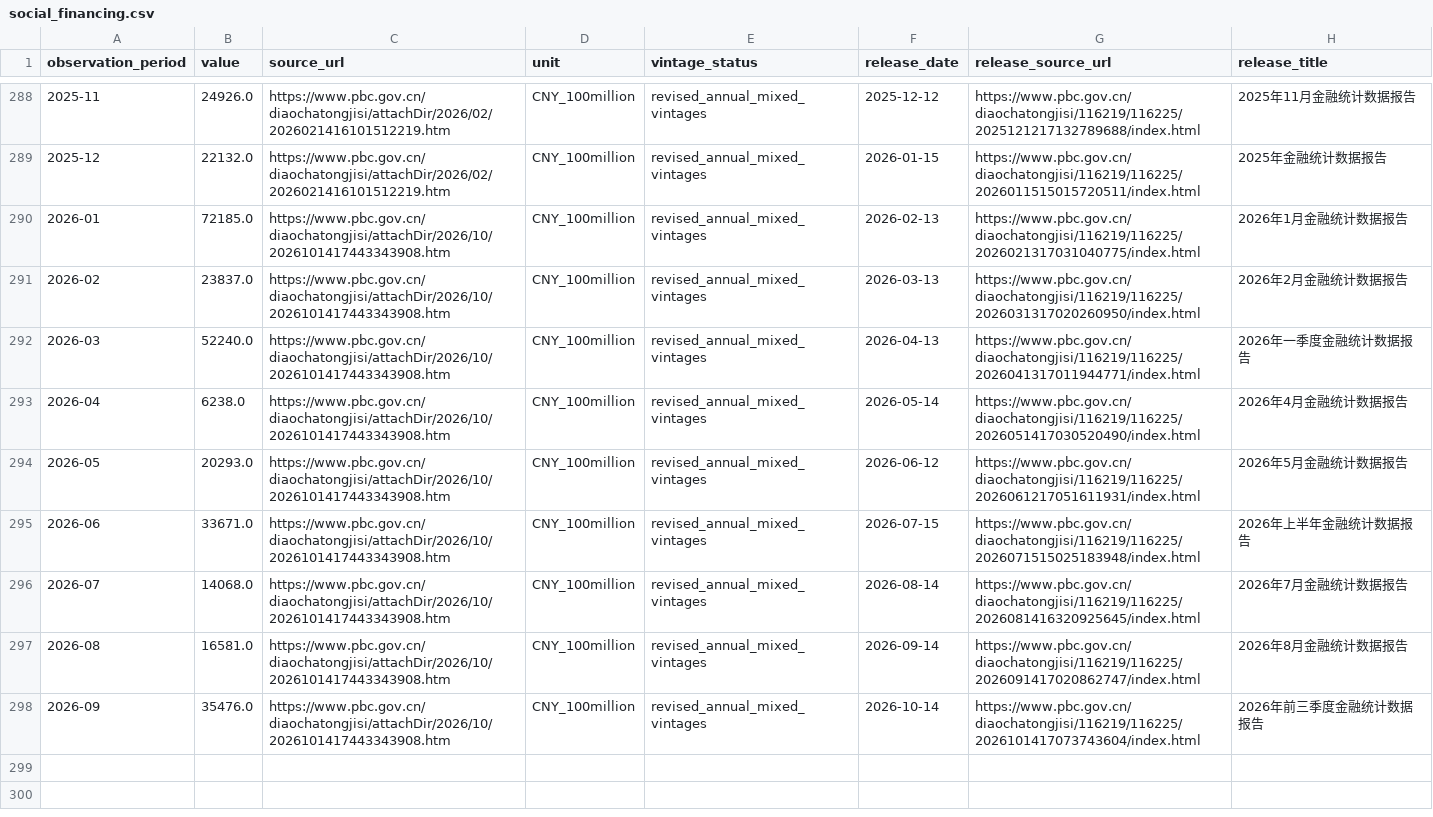
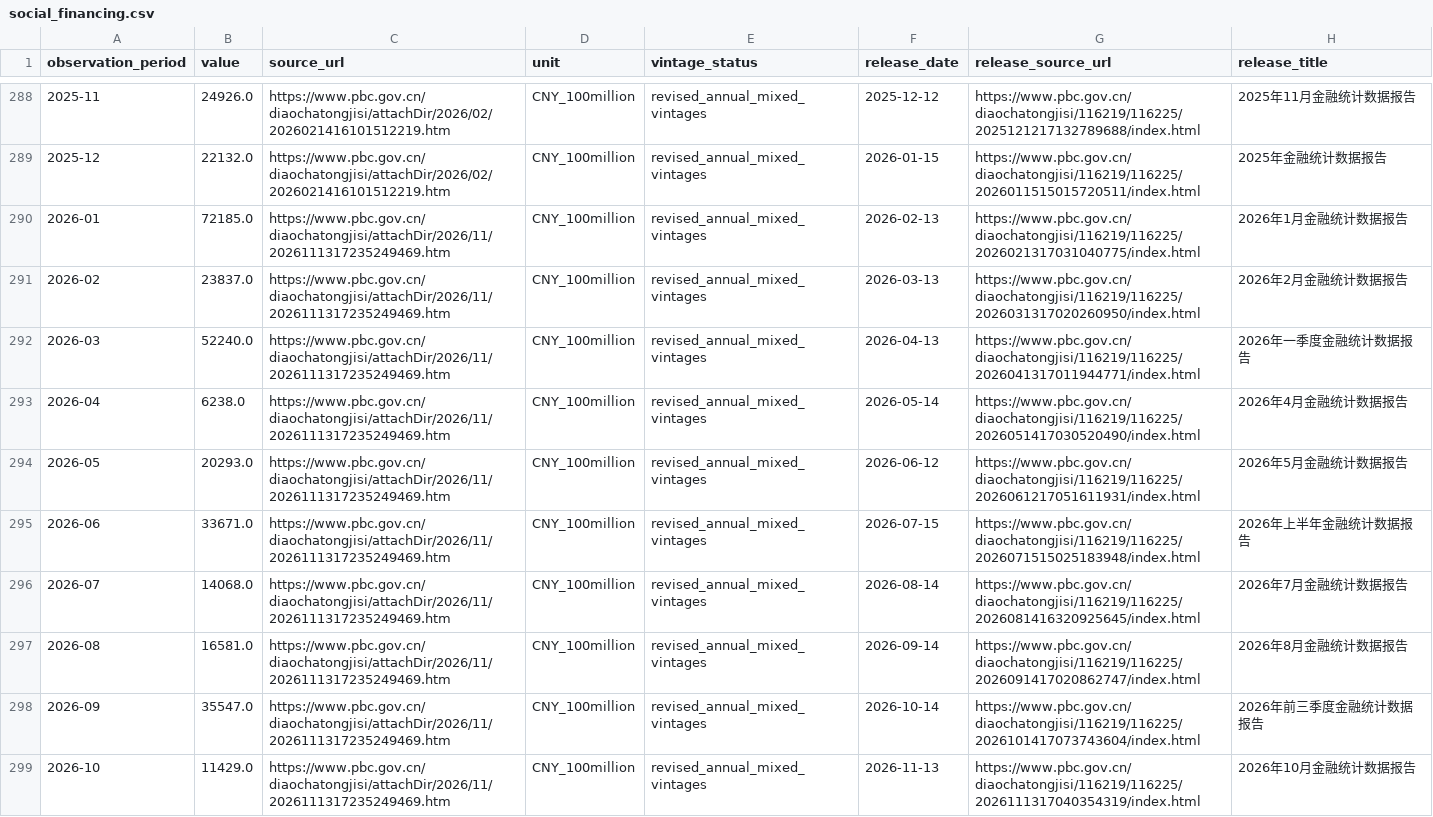
Before and after one commit to conan841120-cmyk/index-valuation-board, a CSV file: macro/hsi/data/processed/social_financing.csv, drawn as a sheet; only a part is shown, gaps mark what is left out.

```diff
--- a/macro/hsi/data/processed/social_financing.csv
+++ b/macro/hsi/data/processed/social_financing.csv
@@ -289,10 +289,11 @@ observation_period,value,source_url,unit,vintage_status,release_date,release_sou
 2025-12,22132.0,https://www.pbc.gov.cn/diaochatongjisi/attachDir/2026/02/2026021416101512219.htm,CNY_100million,revised_annual_mixed_vintages,2026-01-15,https://www.pbc.gov.cn/diaochatongjisi/116219/116225/2026011515015720511/index.html,2025年金融统计数据报告
-2026-01,72185.0,https://www.pbc.gov.cn/diaochatongjisi/attachDir/2026/10/2026101417443343908.htm,CNY_100million,revised_annual_mixed_vintages,2026-02-13,https://www.pbc.gov.cn/diaochatongjisi/116219/116225/2026021317031040775/index.html,2026年1月金融统计数据报告
-2026-02,23837.0,https://www.pbc.gov.cn/diaochatongjisi/attachDir/2026/10/2026101417443343908.htm,CNY_100million,revised_annual_mixed_vintages,2026-03-13,https://www.pbc.gov.cn/diaochatongjisi/116219/116225/2026031317020260950/index.html,2026年2月金融统计数据报告
-2026-03,52240.0,https://www.pbc.gov.cn/diaochatongjisi/attachDir/2026/10/2026101417443343908.htm,CNY_100million,revised_annual_mixed_vintages,2026-04-13,https://www.pbc.gov.cn/diaochatongjisi/116219/116225/2026041317011944771/index.html,2026年一季度金融统计数据报告
-2026-04,6238.0,https://www.pbc.gov.cn/diaochatongjisi/attachDir/2026/10/2026101417443343908.htm,CNY_100million,revised_annual_mixed_vintages,2026-05-14,https://www.pbc.gov.cn/diaochatongjisi/116219/116225/2026051417030520490/index.html,2026年4月金融统计数据报告
-2026-05,20293.0,https://www.pbc.gov.cn/diaochatongjisi/attachDir/2026/10/2026101417443343908.htm,CNY_100million,revised_annual_mixed_vintages,2026-06-12,https://www.pbc.gov.cn/diaochatongjisi/116219/116225/2026061217051611931/index.html,2026年5月金融统计数据报告
-2026-06,33671.0,https://www.pbc.gov.cn/diaochatongjisi/attachDir/2026/10/2026101417443343908.htm,CNY_100million,revised_annual_mixed_vintages,2026-07-15,https://www.pbc.gov.cn/diaochatongjisi/116219/116225/2026071515025183948/index.html,2026年上半年金融统计数据报告
-2026-07,14068.0,https://www.pbc.gov.cn/diaochatongjisi/attachDir/2026/10/2026101417443343908.htm,CNY_100million,revised_annual_mixed_vintages,2026-08-14,https://www.pbc.gov.cn/diaochatongjisi/116219/116225/2026081416320925645/index.html,2026年7月金融统计数据报告
-2026-08,16581.0,https://www.pbc.gov.cn/diaochatongjisi/attachDir/2026/10/2026101417443343908.htm,CNY_100million,revised_annual_mixed_vintages,2026-09-14,https://www.pbc.gov.cn/diaochatongjisi/116219/116225/2026091417020862747/index.html,2026年8月金融统计数据报告
-2026-09,35476.0,https://www.pbc.gov.cn/diaochatongjisi/attachDir/2026/10/2026101417443343908.htm,CNY_100million,revised_annual_mixed_vintages,2026-10-14,https://www.pbc.gov.cn/diaochatongjisi/116219/116225/2026101417073743604/index.html,2026年前三季度金融统计数据报告
+2026-01,72185.0,https://www.pbc.gov.cn/diaochatongjisi/attachDir/2026/11/2026111317235249469.htm,CNY_100million,revised_annual_mixed_vintages,2026-02-13,https://www.pbc.gov.cn/diaochatongjisi/116219/116225/2026021317031040775/index.html,2026年1月金融统计数据报告
+2026-02,23837.0,https://www.pbc.gov.cn/diaochatongjisi/attachDir/2026/11/2026111317235249469.htm,CNY_100million,revised_annual_mixed_vintages,2026-03-13,https://www.pbc.gov.cn/diaochatongjisi/116219/116225/2026031317020260950/index.html,2026年2月金融统计数据报告
+2026-03,52240.0,https://www.pbc.gov.cn/diaochatongjisi/attachDir/2026/11/2026111317235249469.htm,CNY_100million,revised_annual_mixed_vintages,2026-04-13,https://www.pbc.gov.cn/diaochatongjisi/116219/116225/2026041317011944771/index.html,2026年一季度金融统计数据报告
+2026-04,6238.0,https://www.pbc.gov.cn/diaochatongjisi/attachDir/2026/11/2026111317235249469.htm,CNY_100million,revised_annual_mixed_vintages,2026-05-14,https://www.pbc.gov.cn/diaochatongjisi/116219/116225/2026051417030520490/index.html,2026年4月金融统计数据报告
+2026-05,20293.0,https://www.pbc.gov.cn/diaochatongjisi/attachDir/2026/11/2026111317235249469.htm,CNY_100million,revised_annual_mixed_vintages,2026-06-12,https://www.pbc.gov.cn/diaochatongjisi/116219/116225/2026061217051611931/index.html,2026年5月金融统计数据报告
+2026-06,33671.0,https://www.pbc.gov.cn/diaochatongjisi/attachDir/2026/11/2026111317235249469.htm,CNY_100million,revised_annual_mixed_vintages,2026-07-15,https://www.pbc.gov.cn/diaochatongjisi/116219/116225/2026071515025183948/index.html,2026年上半年金融统计数据报告
+2026-07,14068.0,https://www.pbc.gov.cn/diaochatongjisi/attachDir/2026/11/2026111317235249469.htm,CNY_100million,revised_annual_mixed_vintages,2026-08-14,https://www.pbc.gov.cn/diaochatongjisi/116219/116225/2026081416320925645/index.html,2026年7月金融统计数据报告
+2026-08,16581.0,https://www.pbc.gov.cn/diaochatongjisi/attachDir/2026/11/2026111317235249469.htm,CNY_100million,revised_annual_mixed_vintages,2026-09-14,https://www.pbc.gov.cn/diaochatongjisi/116219/116225/2026091417020862747/index.html,2026年8月金融统计数据报告
+2026-09,35547.0,https://www.pbc.gov.cn/diaochatongjisi/attachDir/2026/11/2026111317235249469.htm,CNY_100million,revised_annual_mixed_vintages,2026-10-14,https://www.pbc.gov.cn/diaochatongjisi/116219/116225/2026101417073743604/index.html,2026年前三季度金融统计数据报告
+2026-10,11429.0,https://www.pbc.gov.cn/diaochatongjisi/attachDir/2026/11/2026111317235249469.htm,CNY_100million,revised_annual_mixed_vintages,2026-11-13,https://www.pbc.gov.cn/diaochatongjisi/116219/116225/2026111317040354319/index.html,2026年10月金融统计数据报告
```
Also changed, not shown: data/release_calendar/release_date_summary.csv, data/release_calendar/release_day_counts.csv, 7 other files.
